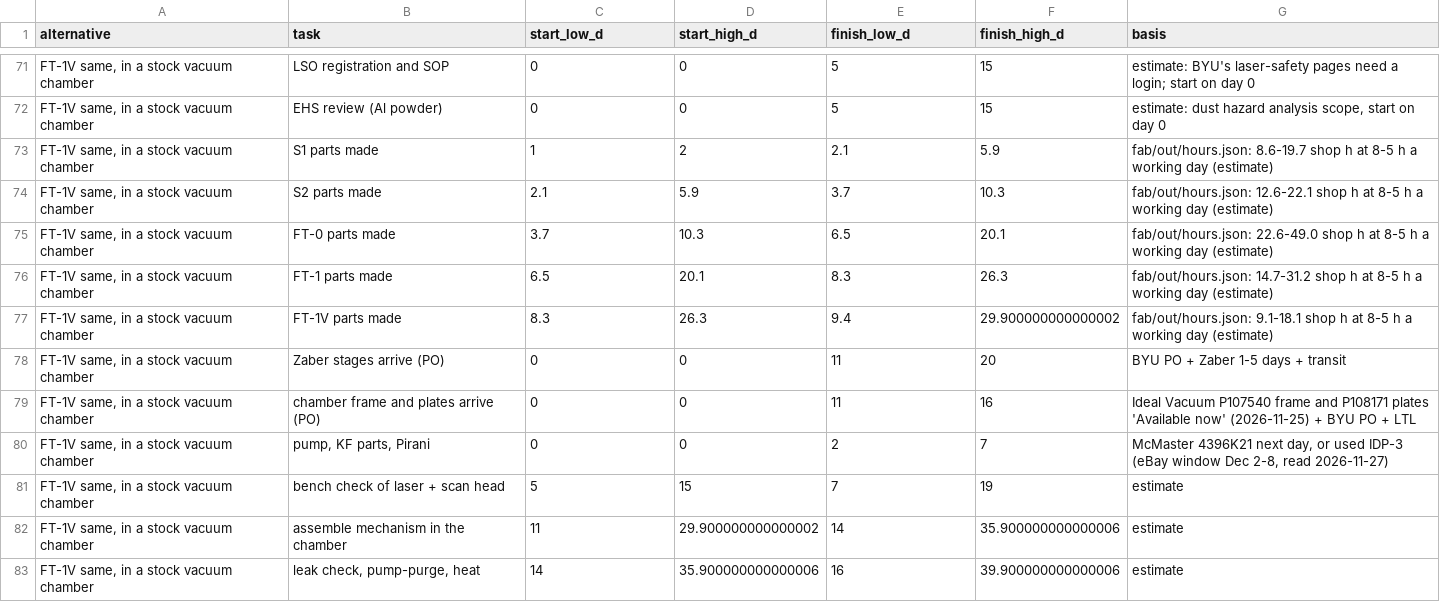
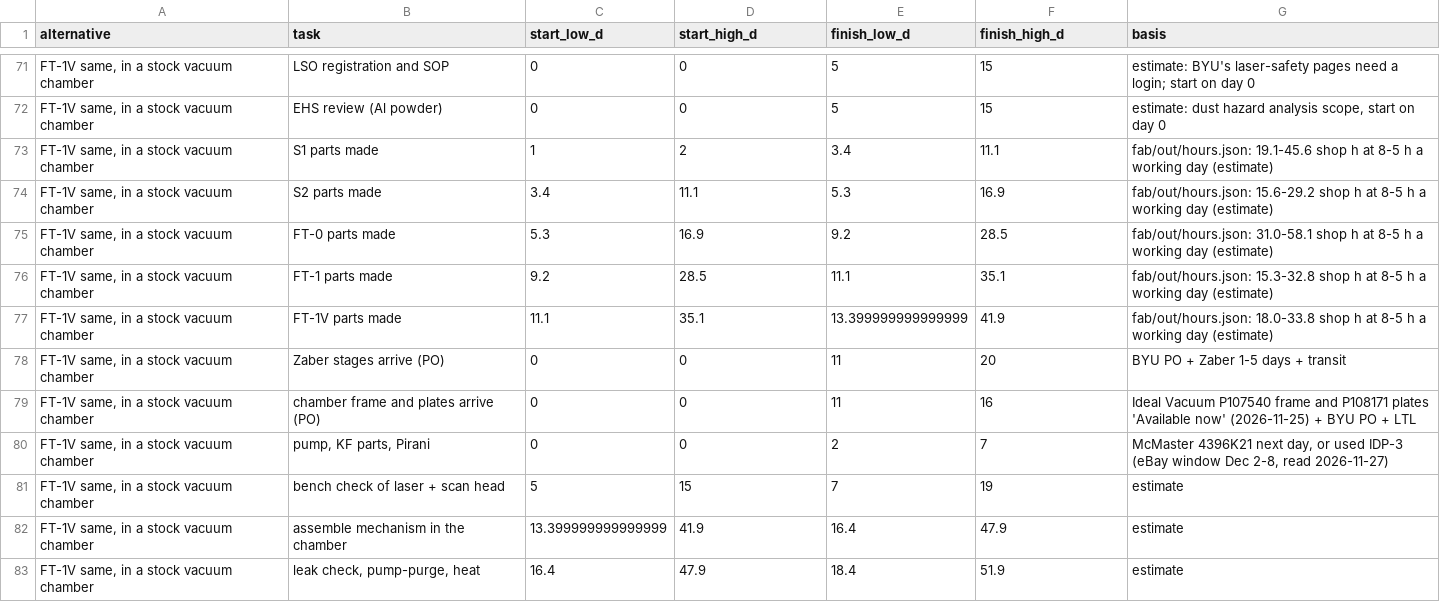
Before and after one commit to vertical-cloud-lab/digital-alloy-lab, a CSV file: desktop-lpbf/fast-track/out/schedule.csv, drawn as a sheet; only a part is shown, gaps mark what is left out; the diff covers the shown part only; the diff names each change by its address in the sheet, - before the commit and + after, or states it on an @@ line.

```diff
--- a/desktop-lpbf/fast-track/out/schedule.csv
+++ b/desktop-lpbf/fast-track/out/schedule.csv
-E73 (finish_low_d): 2.1
+E73 (finish_low_d): 3.4
-F73 (finish_high_d): 5.9
+F73 (finish_high_d): 11.1
-G73 (basis): fab/out/hours.json: 8.6-19.7 shop h…
+G73 (basis): fab/out/hours.json: 19.1-45.6 shop h…
-C74 (start_low_d): 2.1
+C74 (start_low_d): 3.4
-D74 (start_high_d): 5.9
+D74 (start_high_d): 11.1
-E74 (finish_low_d): 3.7
+E74 (finish_low_d): 5.3
-F74 (finish_high_d): 10.3
+F74 (finish_high_d): 16.9
-G74 (basis): fab/out/hours.json: 12.6-22.1 shop h…
+G74 (basis): fab/out/hours.json: 15.6-29.2 shop h…
-C75 (start_low_d): 3.7
+C75 (start_low_d): 5.3
-D75 (start_high_d): 10.3
+D75 (start_high_d): 16.9
-E75 (finish_low_d): 6.5
+E75 (finish_low_d): 9.2
-F75 (finish_high_d): 20.1
+F75 (finish_high_d): 28.5
-G75 (basis): fab/out/hours.json: 22.6-49.0 shop h…
+G75 (basis): fab/out/hours.json: 31.0-58.1 shop h…
-C76 (start_low_d): 6.5
+C76 (start_low_d): 9.2
-D76 (start_high_d): 20.1
+D76 (start_high_d): 28.5
-E76 (finish_low_d): 8.3
+E76 (finish_low_d): 11.1
-F76 (finish_high_d): 26.3
+F76 (finish_high_d): 35.1
-G76 (basis): fab/out/hours.json: 14.7-31.2 shop h…
+G76 (basis): fab/out/hours.json: 15.3-32.8 shop h…
-C77 (start_low_d): 8.3
+C77 (start_low_d): 11.1
-D77 (start_high_d): 26.3
+D77 (start_high_d): 35.1
-E77 (finish_low_d): 9.4
+E77 (finish_low_d): 13.399999999999999
-F77 (finish_high_d): 29.900000000000002
+F77 (finish_high_d): 41.9
-G77 (basis): fab/out/hours.json: 9.1-18.1 shop h…
+G77 (basis): fab/out/hours.json: 18.0-33.8 shop h…
-C82 (start_low_d): 11
+C82 (start_low_d): 13.399999999999999
-D82 (start_high_d): 29.900000000000002
+D82 (start_high_d): 41.9
-E82 (finish_low_d): 14
+E82 (finish_low_d): 16.4
-F82 (finish_high_d): 35.900000000000006
+F82 (finish_high_d): 47.9
-C83 (start_low_d): 14
+C83 (start_low_d): 16.4
-D83 (start_high_d): 35.900000000000006
+D83 (start_high_d): 47.9
-E83 (finish_low_d): 16
+E83 (finish_low_d): 18.4
-F83 (finish_high_d): 39.900000000000006
+F83 (finish_high_d): 51.9
```
Also changed, not shown: 129 edited cells elsewhere in this file, desktop-lpbf/fast-track/parts.csv, 2 other files.
